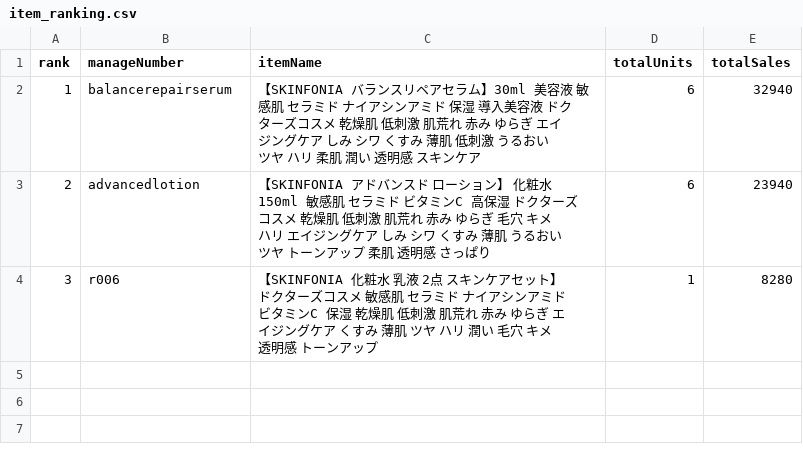
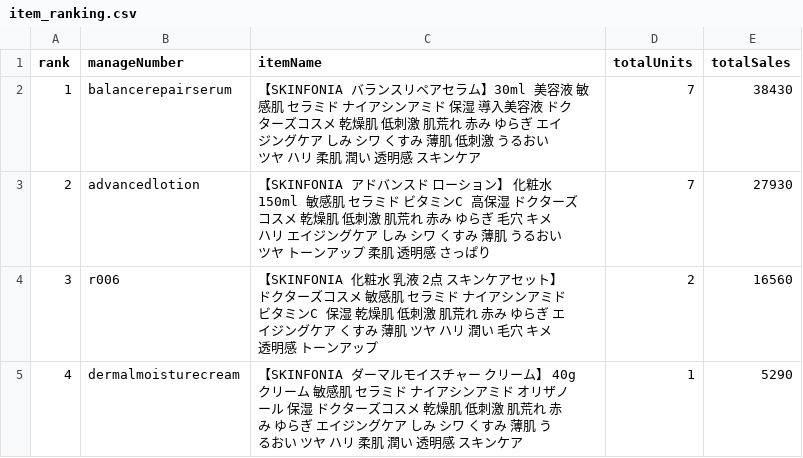
Before and after one commit to watanabei-maker/rakuten-sales-tracker, a CSV file: data/item_ranking.csv, drawn as a sheet.

```diff
--- a/data/item_ranking.csv
+++ b/data/item_ranking.csv
@@ -1,4 +1,5 @@
 rank,manageNumber,itemName,totalUnits,totalSales
-1,balancerepairserum,【SKINFONIA バランスリペアセラム】30ml 美容液 敏感肌 セラミド ナイアシンアミド 保湿 導入美容液 ドクターズコスメ 乾燥肌 低刺激 肌荒れ 赤み ゆらぎ エイジングケア しみ シワ くすみ 薄肌 低刺激 うるおい ツヤ ハリ 柔肌 潤い 透明感 スキンケア,6,32940
-2,advancedlotion,【SKINFONIA アドバンスド ローション】 化粧水 150ml 敏感肌 セラミド ビタミンC 高保湿 ドクターズコスメ 乾燥肌 低刺激 肌荒れ 赤み ゆらぎ 毛穴 キメ ハリ エイジングケア しみ シワ くすみ 薄肌 うるおい ツヤ トーンアップ 柔肌 透明感 さっぱり,6,23940
-3,r006,【SKINFONIA 化粧水 乳液 2点 スキンケアセット】 ドクターズコスメ 敏感肌 セラミド ナイアシンアミド ビタミンC 保湿 乾燥肌 低刺激 肌荒れ 赤み ゆらぎ エイジングケア くすみ 薄肌 ツヤ ハリ 潤い 毛穴 キメ 透明感 トーンアップ,1,8280
+1,balancerepairserum,【SKINFONIA バランスリペアセラム】30ml 美容液 敏感肌 セラミド ナイアシンアミド 保湿 導入美容液 ドクターズコスメ 乾燥肌 低刺激 肌荒れ 赤み ゆらぎ エイジングケア しみ シワ くすみ 薄肌 低刺激 うるおい ツヤ ハリ 柔肌 潤い 透明感 スキンケア,7,38430
+2,advancedlotion,【SKINFONIA アドバンスド ローション】 化粧水 150ml 敏感肌 セラミド ビタミンC 高保湿 ドクターズコスメ 乾燥肌 低刺激 肌荒れ 赤み ゆらぎ 毛穴 キメ ハリ エイジングケア しみ シワ くすみ 薄肌 うるおい ツヤ トーンアップ 柔肌 透明感 さっぱり,7,27930
+3,r006,【SKINFONIA 化粧水 乳液 2点 スキンケアセット】 ドクターズコスメ 敏感肌 セラミド ナイアシンアミド ビタミンC 保湿 乾燥肌 低刺激 肌荒れ 赤み ゆらぎ エイジングケア くすみ 薄肌 ツヤ ハリ 潤い 毛穴 キメ 透明感 トーンアップ,2,16560
+4,dermalmoisturecream,【SKINFONIA ダーマルモイスチャー クリーム】 40g クリーム 敏感肌 セラミド ナイアシンアミド オリザノール 保湿 ドクターズコスメ 乾燥肌 低刺激 肌荒れ 赤み ゆらぎ エイジングケア しみ シワ くすみ 薄肌 うるおい ツヤ ハリ 柔肌 潤い 透明感 スキンケア,1,5290
```
Also changed, not shown: data/daily_summary.csv, 2 other files.
